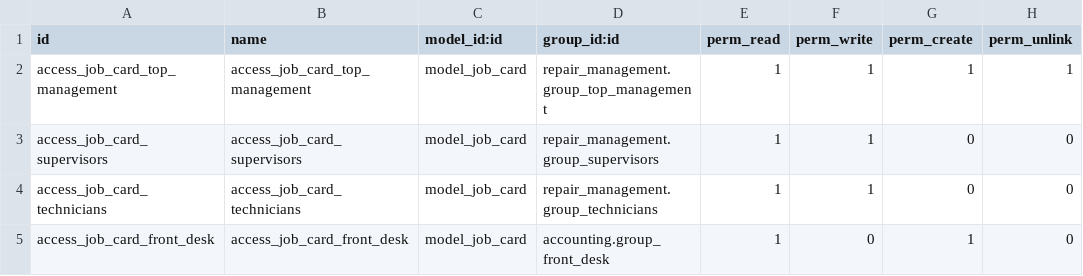
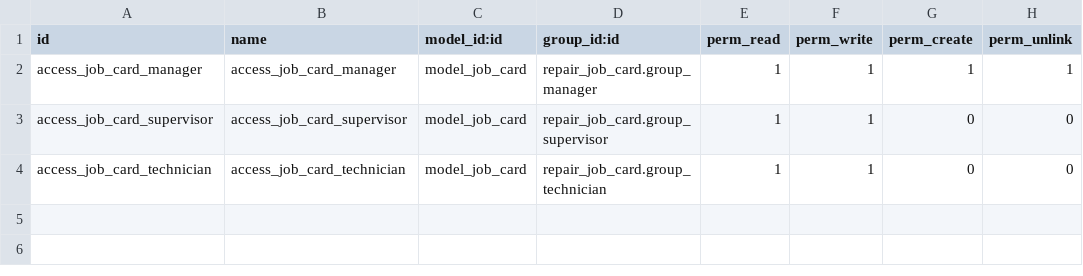
Before and after one commit to Talhas07/addons, a CSV file: repair_job_card/security/ir.model.access.csv, drawn as a sheet.

```diff
--- a/repair_job_card/security/ir.model.access.csv
+++ b/repair_job_card/security/ir.model.access.csv
@@ -1,5 +1,4 @@
 id,name,model_id:id,group_id:id,perm_read,perm_write,perm_create,perm_unlink
-access_job_card_top_management,access_job_card_top_management,model_job_card,repair_management.group_top_management,1,1,1,1
-access_job_card_supervisors,access_job_card_supervisors,model_job_card,repair_management.group_supervisors,1,1,0,0
-access_job_card_technicians,access_job_card_technicians,model_job_card,repair_management.group_technicians,1,1,0,0
-access_job_card_front_desk,access_job_card_front_desk,model_job_card,accounting.group_front_desk,1,0,1,0
+access_job_card_manager,access_job_card_manager,model_job_card,repair_job_card.group_manager,1,1,1,1
+access_job_card_supervisor,access_job_card_supervisor,model_job_card,repair_job_card.group_supervisor,1,1,0,0
+access_job_card_technician,access_job_card_technician,model_job_card,repair_job_card.group_technician,1,1,0,0
```
Also changed, not shown: 4 other files.
